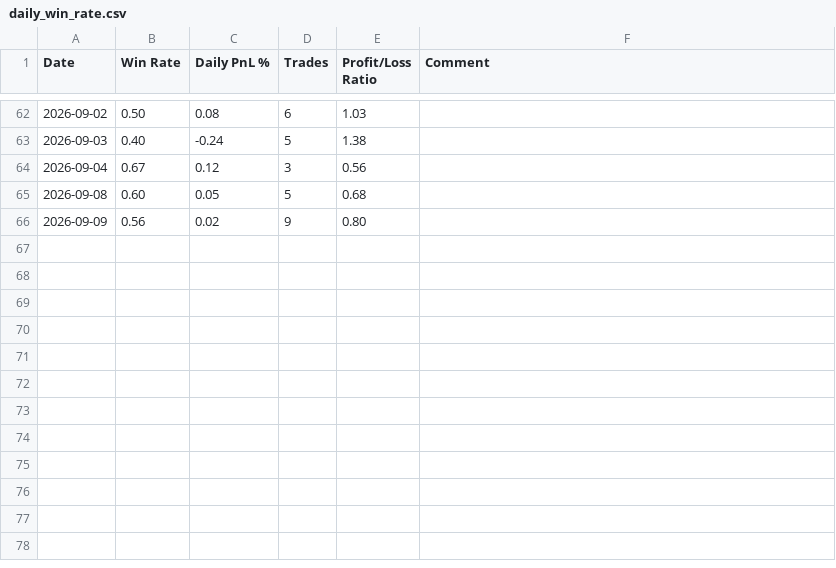
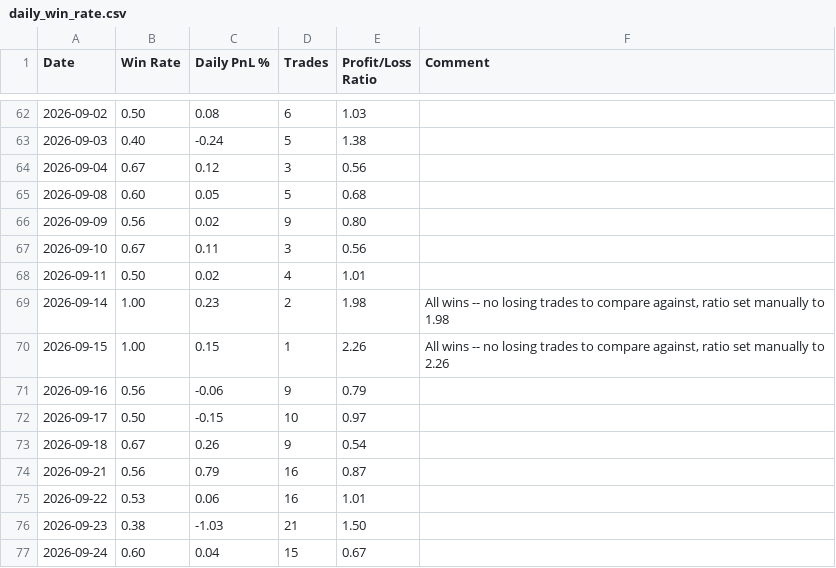
Before and after one commit to Wan-Yifei/structure-edge, a CSV file: strategy/position_sizing/daily_win_rate.csv, drawn as a sheet; only a part is shown, gaps mark what is left out.

Commit message:
data: trading days through 2026-09-24, scanner rules retuned
daily_win_rate.csv: 11 sessions (09-10..09-24). Two of them are all-win days
using the manual profit/loss ratio, which is what that field was added for.

indicator_alert_params.json: the four SOXL rules parked, and a US.SOXS RSI 1m
below-30 rule added.

```diff
--- a/strategy/position_sizing/daily_win_rate.csv
+++ b/strategy/position_sizing/daily_win_rate.csv
@@ -66 +66,12 @@ Date,Win Rate,Daily PnL %,Trades,Profit/Loss Ratio,Comment
 2026-09-09,0.56,0.02,9,0.80,
+2026-09-10,0.67,0.11,3,0.56,
+2026-09-11,0.50,0.02,4,1.01,
+2026-09-14,1.00,0.23,2,1.98,"All wins -- no losing trades to compare against, ratio set manually to 1.98"
+2026-09-15,1.00,0.15,1,2.26,"All wins -- no losing trades to compare against, ratio set manually to 2.26"
+2026-09-16,0.56,-0.06,9,0.79,
+2026-09-17,0.50,-0.15,10,0.97,
+2026-09-18,0.67,0.26,9,0.54,
+2026-09-21,0.56,0.79,16,0.87,
+2026-09-22,0.53,0.06,16,1.01,
+2026-09-23,0.38,-1.03,21,1.50,
+2026-09-24,0.60,0.04,15,0.67,
```
Also changed, not shown: 1 other file.
